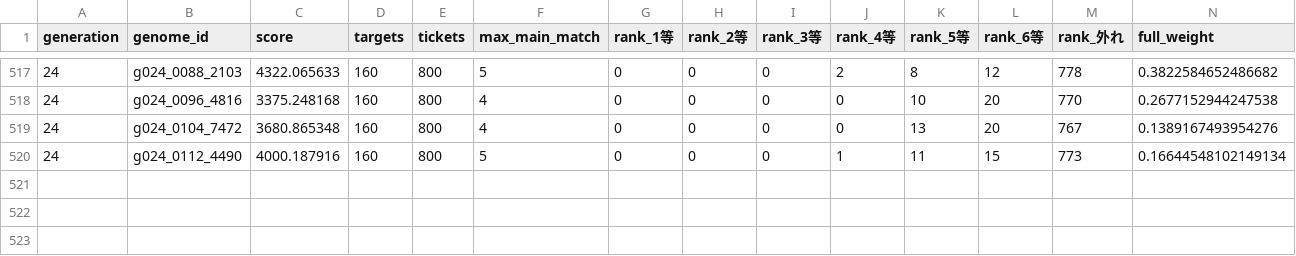
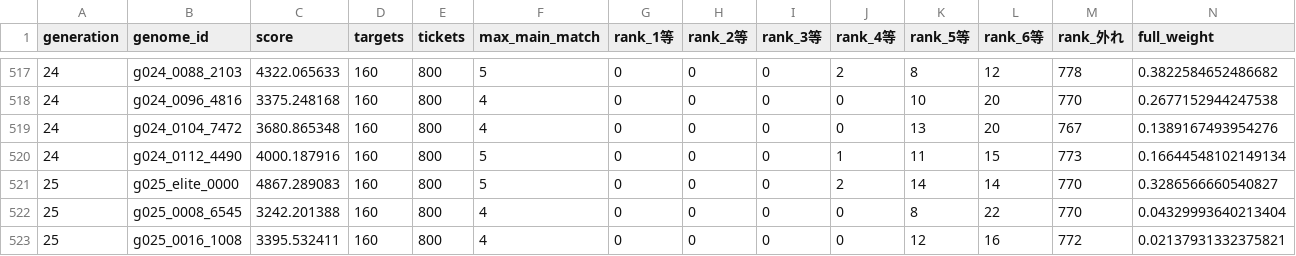
Before and after one commit to Joker7822/NEW_LOTO7, a CSV file: outputs/evolution_history_shard00_of_08.csv, drawn as a sheet; only a part is shown, gaps mark what is left out; rows hold the shown columns only; the diff names each change by its address in the sheet, - before the commit and + after, or states it on an @@ line.

```diff
--- a/outputs/evolution_history_shard00_of_08.csv
+++ b/outputs/evolution_history_shard00_of_08.csv
+row 521: 25 | g025_elite_0000 | 4867.289083 | 160 | 800 | 5 | 0 | 0 | 0 | 2 | 14 | 14 | 770 | 0.3286566660540827
+row 522: 25 | g025_0008_6545 | 3242.201388 | 160 | 800 | 4 | 0 | 0 | 0 | 0 | 8 | 22 | 770 | 0.04329993640213404
+row 523: 25 | g025_0016_1008 | 3395.532411 | 160 | 800 | 4 | 0 | 0 | 0 | 0 | 12 | 16 | 772 | 0.02137931332375821
```
Also changed, not shown: 2 other files.
